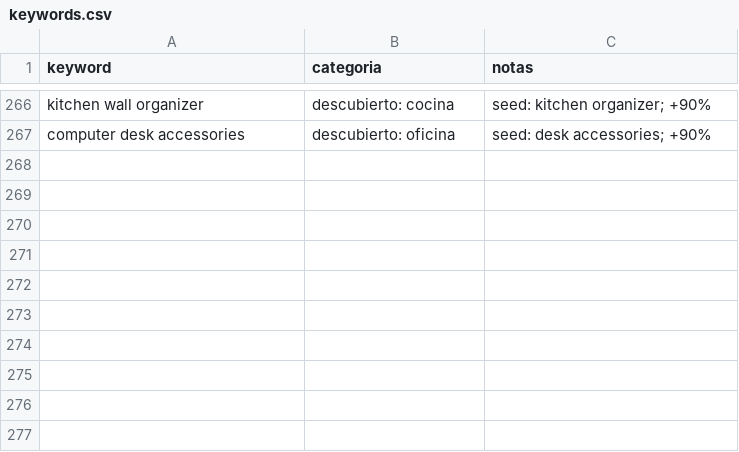
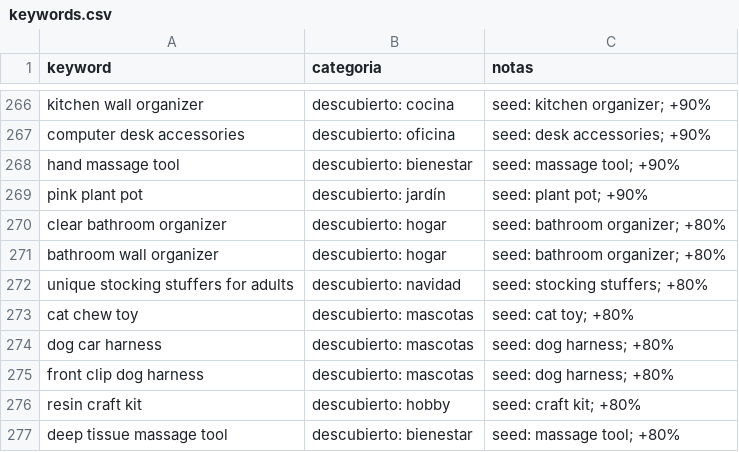
Before and after one commit to infoboy27/weaverslogistic, a CSV file: data/keywords.csv, drawn as a sheet; only a part is shown, gaps mark what is left out.

```diff
--- a/data/keywords.csv
+++ b/data/keywords.csv
@@ -267 +267,11 @@ kitchen wall organizer,descubierto: cocina,seed: kitchen organizer; +90%
 computer desk accessories,descubierto: oficina,seed: desk accessories; +90%
+hand massage tool,descubierto: bienestar,seed: massage tool; +90%
+pink plant pot,descubierto: jardín,seed: plant pot; +90%
+clear bathroom organizer,descubierto: hogar,seed: bathroom organizer; +80%
+bathroom wall organizer,descubierto: hogar,seed: bathroom organizer; +80%
+unique stocking stuffers for adults,descubierto: navidad,seed: stocking stuffers; +80%
+cat chew toy,descubierto: mascotas,seed: cat toy; +80%
+dog car harness,descubierto: mascotas,seed: dog harness; +80%
+front clip dog harness,descubierto: mascotas,seed: dog harness; +80%
+resin craft kit,descubierto: hobby,seed: craft kit; +80%
+deep tissue massage tool,descubierto: bienestar,seed: massage tool; +80%
```
Also changed, not shown: data/discovery.csv, data/ranking.csv, 11 other files.
